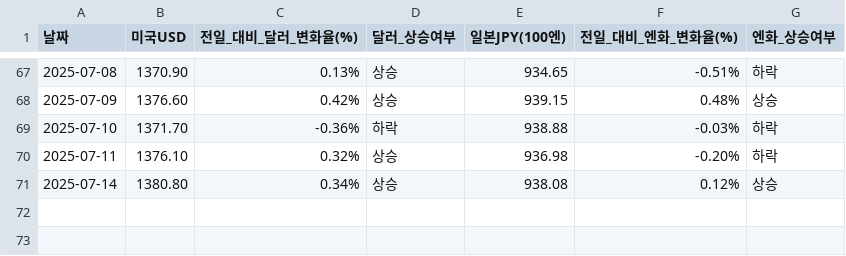
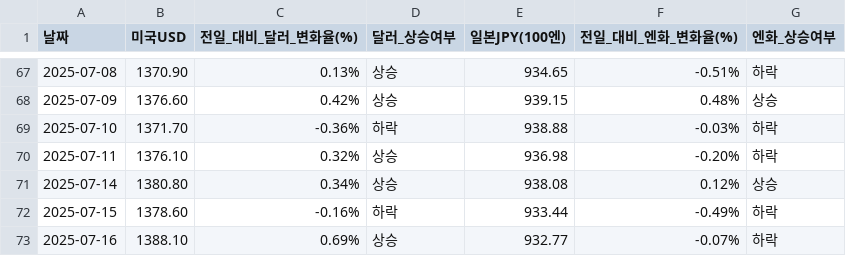
Before and after one commit to YMDarkness/Web_Crawling, a CSV file: market_index/exchange_rate.csv, drawn as a sheet; only a part is shown, gaps mark what is left out; the diff names each change by its address in the sheet, - before the commit and + after, or states it on an @@ line.

Commit message:
엔-달러 환율 데이터

```diff
--- a/market_index/exchange_rate.csv
+++ b/market_index/exchange_rate.csv
+row 72: 2025-07-15 | 1378.60 | -0.16% | 하락 | 933.44 | -0.49% | 하락
+row 73: 2025-07-16 | 1388.10 | 0.69% | 상승 | 932.77 | -0.07% | 하락
```
